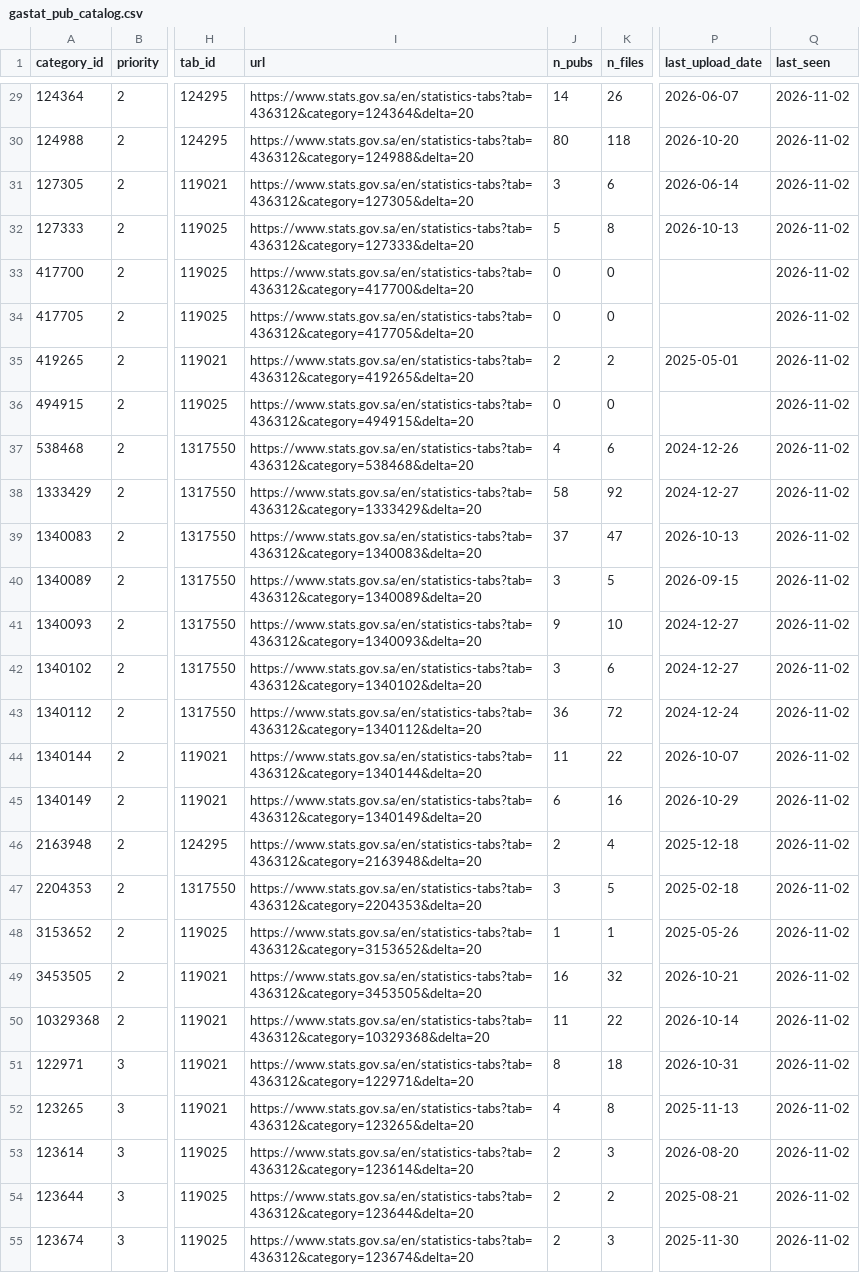
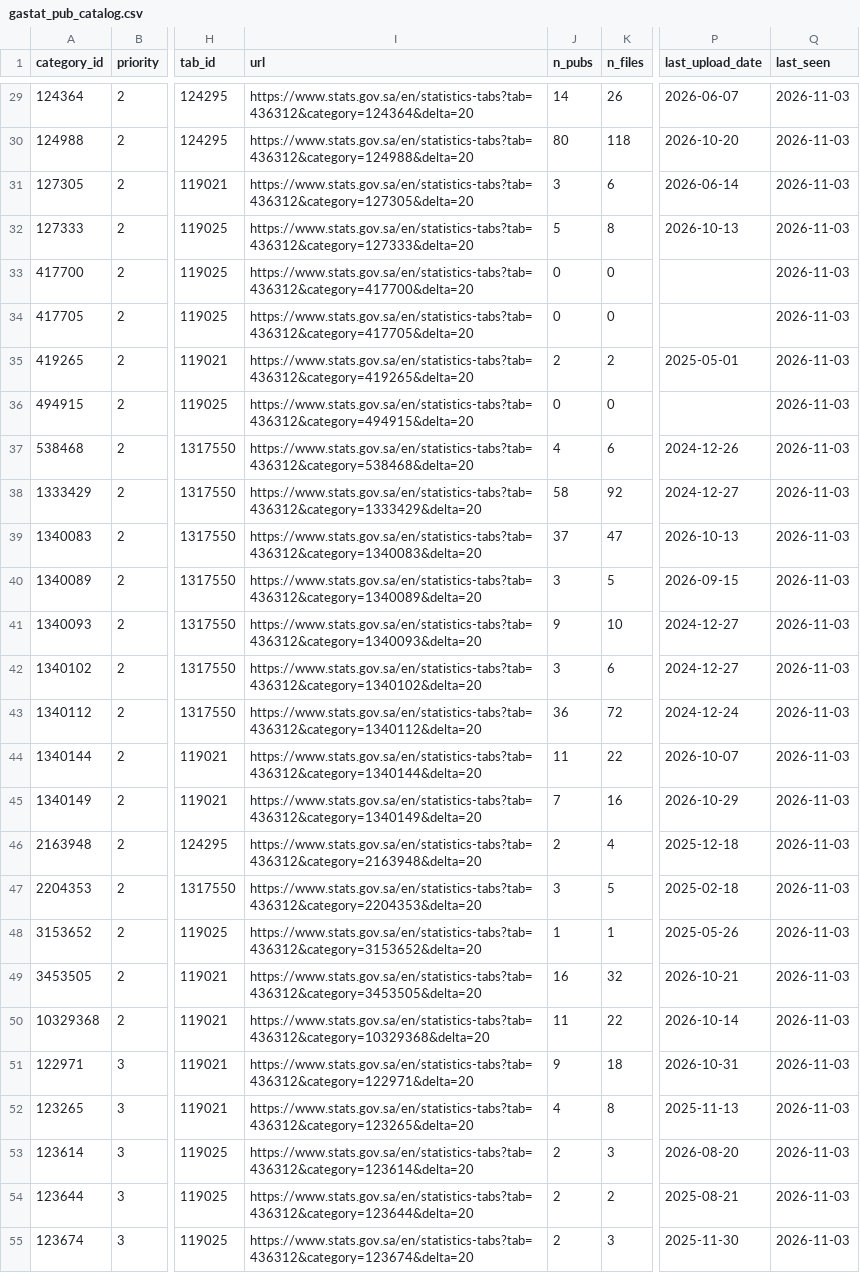
Before and after one commit to alialia1436-dev/marqab-runner, a CSV file: data/collect/gastat_pub_catalog.csv, drawn as a sheet; only a part is shown, gaps mark what is left out; the diff covers the shown part only; the diff names each change by its address in the sheet, - before the commit and + after, or states it on an @@ line.

```diff
--- a/data/collect/gastat_pub_catalog.csv
+++ b/data/collect/gastat_pub_catalog.csv
-Q29:Q55 (last_seen): 2026-11-02
+Q29:Q55 (last_seen): 2026-11-03
-J45 (n_pubs): 6
+J45 (n_pubs): 7
-J51 (n_pubs): 8
+J51 (n_pubs): 9
```
Also changed, not shown: 80 edited cells elsewhere in this file, 1 other file.
